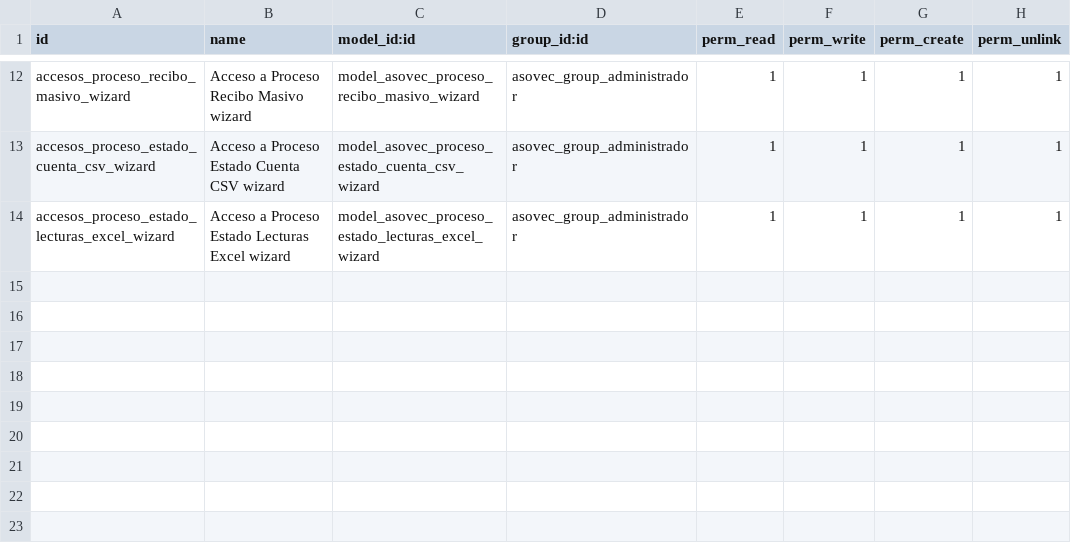
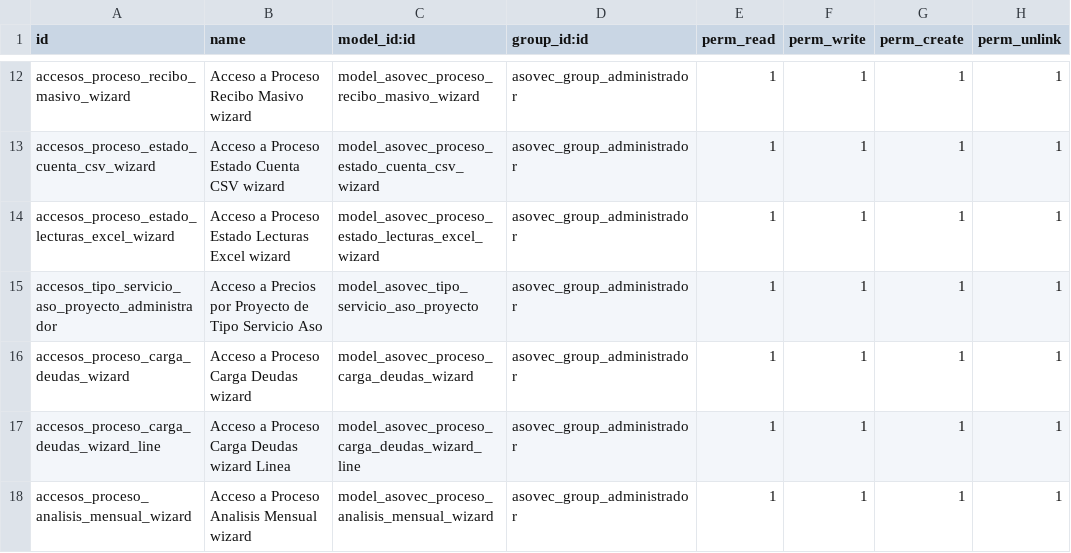
Before and after one commit to impulsaitgt/iit_asovec_17, a CSV file: security/ir.model.access.csv, drawn as a sheet; only a part is shown, gaps mark what is left out.

```diff
--- a/security/ir.model.access.csv
+++ b/security/ir.model.access.csv
@@ -14 +14,5 @@ accesos_proceso_estado_cuenta_csv_wizard,Acceso a Proceso Estado Cuenta CSV wiza
 accesos_proceso_estado_lecturas_excel_wizard,Acceso a Proceso Estado Lecturas Excel wizard,model_asovec_proceso_estado_lecturas_excel_wizard,asovec_group_administrador,1,1,1,1
+accesos_tipo_servicio_aso_proyecto_administrador,Acceso a Precios por Proyecto de Tipo Servicio Aso,model_asovec_tipo_servicio_aso_proyecto,asovec_group_administrador,1,1,1,1
+accesos_proceso_carga_deudas_wizard,Acceso a Proceso Carga Deudas wizard,model_asovec_proceso_carga_deudas_wizard,asovec_group_administrador,1,1,1,1
+accesos_proceso_carga_deudas_wizard_line,Acceso a Proceso Carga Deudas wizard Linea,model_asovec_proceso_carga_deudas_wizard_line,asovec_group_administrador,1,1,1,1
+accesos_proceso_analisis_mensual_wizard,Acceso a Proceso Analisis Mensual wizard,model_asovec_proceso_analisis_mensual_wizard,asovec_group_administrador,1,1,1,1
```
Also changed, not shown: 29 other files.
